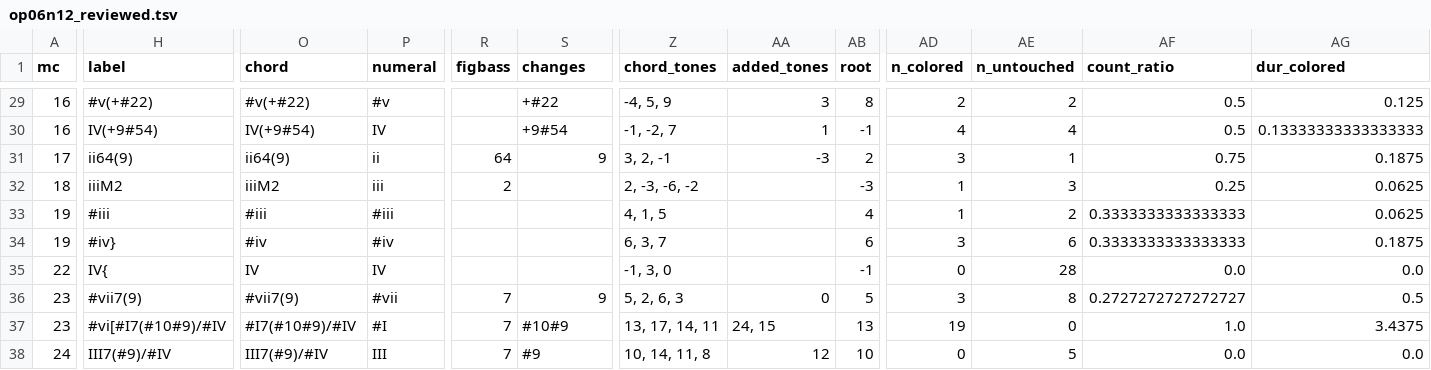
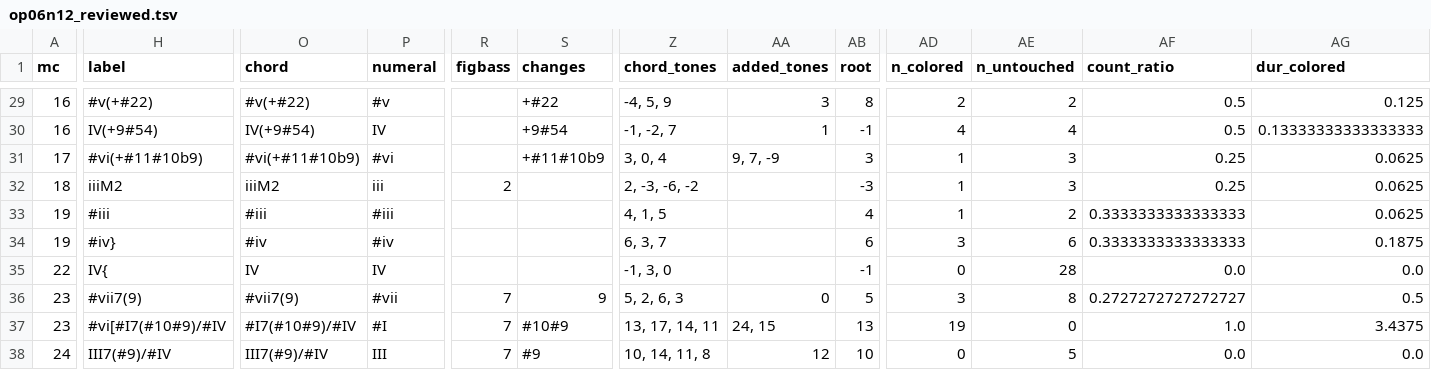
Before and after one commit to DCMLab/bartok_bagatelles, a TSV file: reviewed/op06n12_reviewed.tsv, drawn as a sheet; only a part is shown, gaps mark what is left out; the diff covers the shown part only; the diff names each change by its address in the sheet, - before the commit and + after, or states it on an @@ line.

```diff
--- a/reviewed/op06n12_reviewed.tsv
+++ b/reviewed/op06n12_reviewed.tsv
-H31 (label): ii64(9)
+H31 (label): #vi(+#11#10b9)
-O31 (chord): ii64(9)
+O31 (chord): #vi(+#11#10b9)
-P31 (numeral): ii
+P31 (numeral): #vi
-R31 (figbass): 64
+R31 (figbass): (empty)
-S31 (changes): 9
+S31 (changes): +#11#10b9
-Z31 (chord_tones): 3, 2, -1
+Z31 (chord_tones): 3, 0, 4
-AA31 (added_tones): -3
+AA31 (added_tones): 9, 7, -9
-AB31 (root): 2
+AB31 (root): 3
-AD31 (n_colored): 3
+AD31 (n_colored): 1
-AE31 (n_untouched): 1
+AE31 (n_untouched): 3
-AF31 (count_ratio): 0.75
+AF31 (count_ratio): 0.25
-AG31 (dur_colored): 0.1875
+AG31 (dur_colored): 0.0625
```
Also changed, not shown: 2 edited cells elsewhere in this file, chords/op06n12.chords.tsv, harmonies/op06n12.harmonies.tsv, 4 other files.
